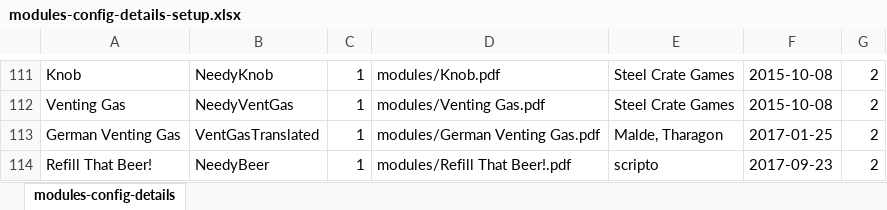
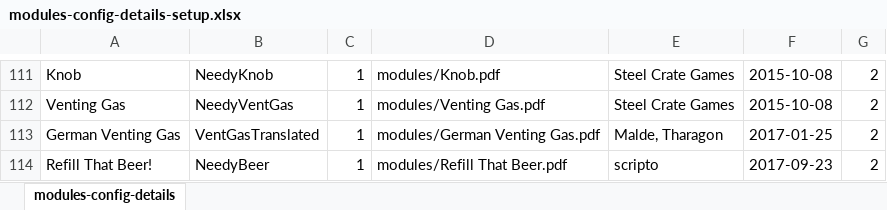
Before and after one commit to Burniel123/MakeMyManual, an Excel workbook: resources/modules-config-details-setup.xlsx, sheet modules-config-details, drawn as a sheet; only a part is shown, gaps mark what is left out; values as stored, in another font and other column widths than the file's, no borders; the diff names each change by its address in the sheet, - before the commit and + after, or states it on an @@ line.

```diff
--- a/resources/modules-config-details-setup.xlsx (sheet modules-config-details)
+++ b/resources/modules-config-details-setup.xlsx (sheet modules-config-details)
-D114: modules/Refill That Beer!.pdf
+D114: modules/Refill That Beer.pdf
```
Also changed, not shown: 4 other files.
